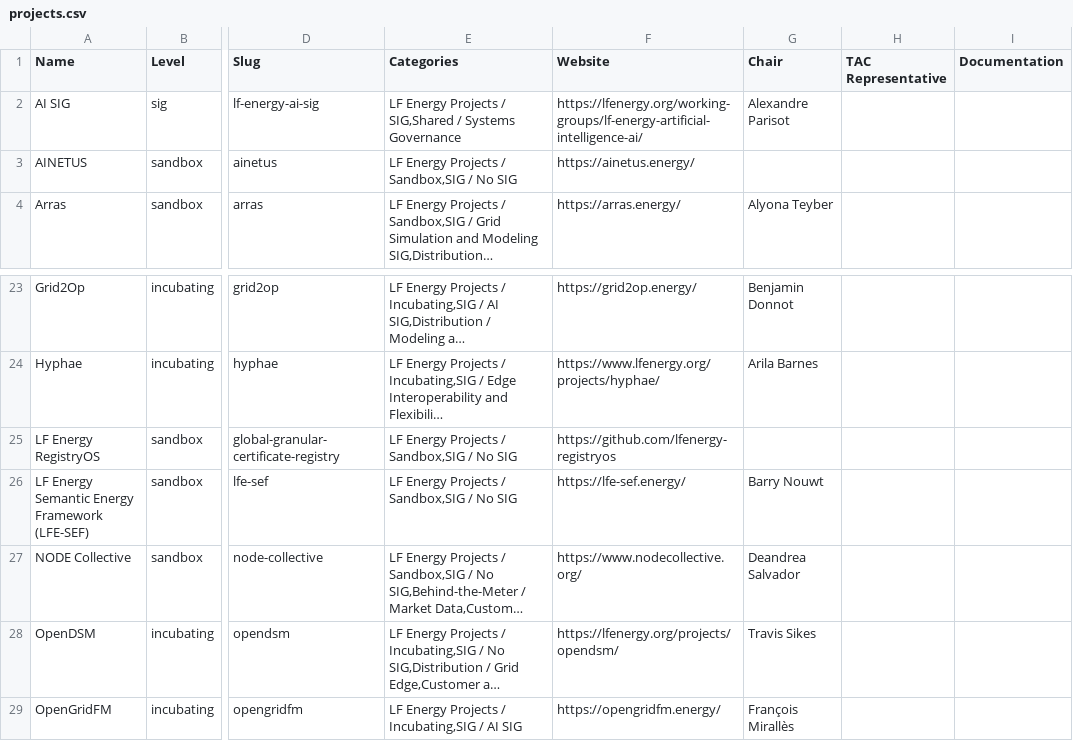
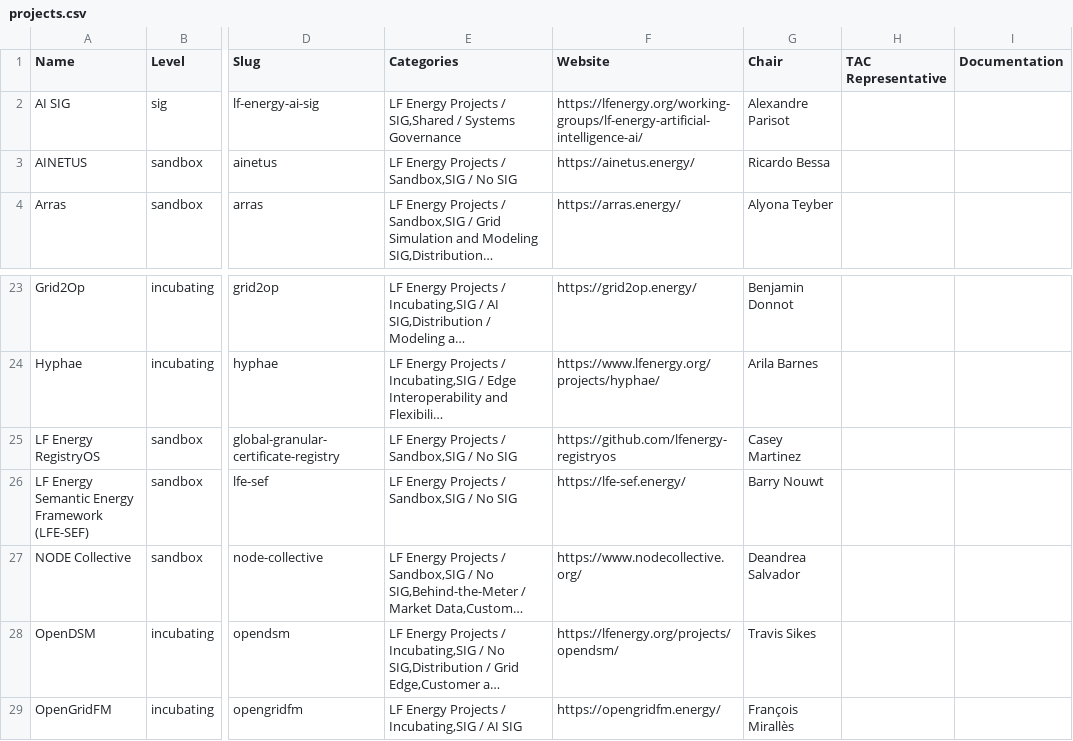
Before and after one commit to lf-energy/tac, a CSV file: _data/projects.csv, drawn as a sheet; only a part is shown, gaps mark what is left out; long unchanged cells end in …; the diff names each change by its address in the sheet, - before the commit and + after, or states it on an @@ line.

Commit message:
Update Data Sources from LFX 2026-09-04 (#917)
Automated changes by
[create-pull-request](https://github.com/peter-evans/create-pull-request)
GitHub action

Signed-off-by: github-actions[bot] <41898282+github-actions[bot]@users.noreply.github.com>

```diff
--- a/_data/projects.csv
+++ b/_data/projects.csv
-G3 (Chair): (empty)
+G3 (Chair): Ricardo Bessa
-G25 (Chair): (empty)
+G25 (Chair): Casey Martinez
```
